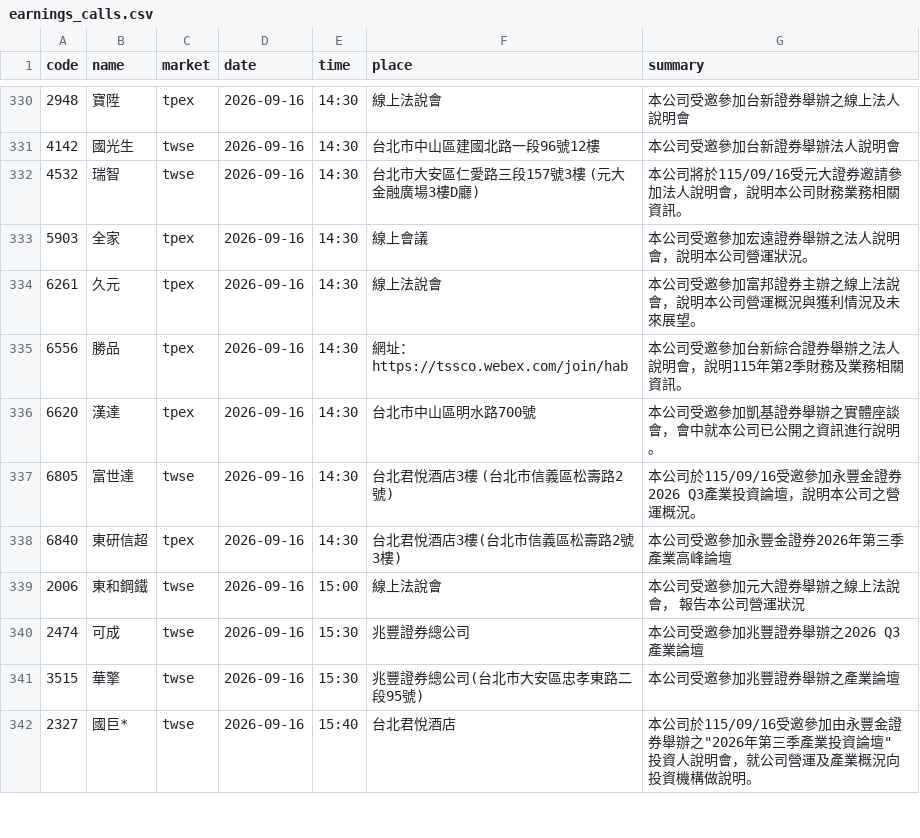
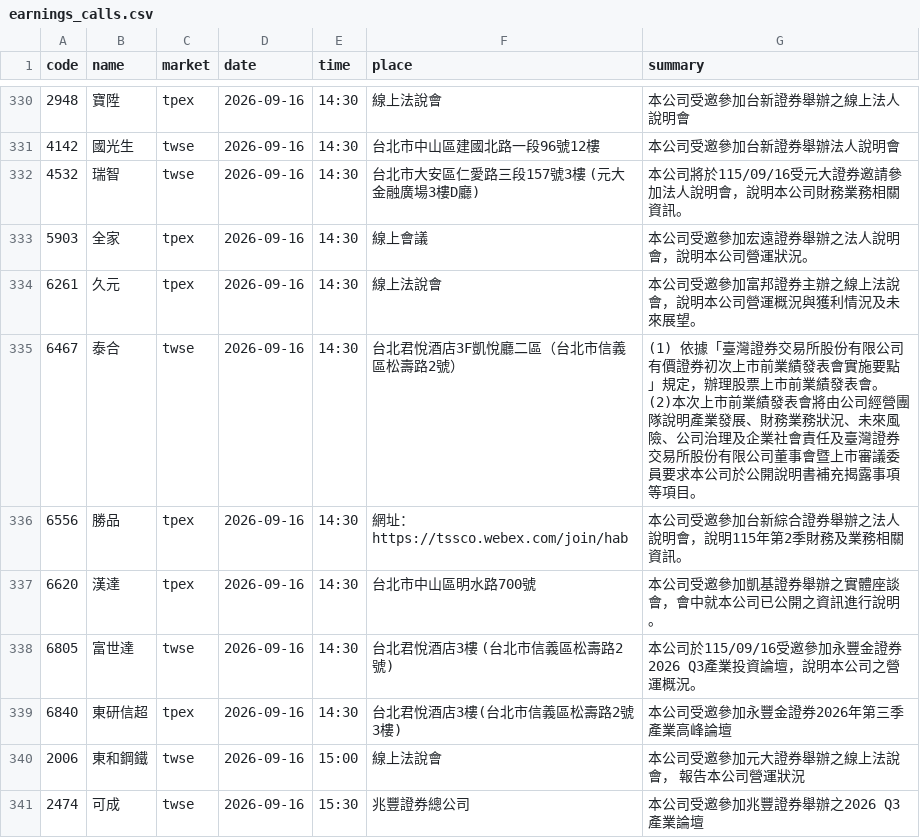
Before and after one commit to ChrisHo0317/Local_Dashboard, a CSV file: data/earnings_calls.csv, drawn as a sheet; only a part is shown, gaps mark what is left out; the shorter side is filled out with more unchanged rows; the diff names each change by its address in the sheet, - before the commit and + after, or states it on an @@ line.

```diff
--- a/data/earnings_calls.csv
+++ b/data/earnings_calls.csv
+row 335: 6467 | 泰合 | twse | 2026-09-16 | 14:30 | 台北君悅酒店3F凱悅廳二區（台北市信義區松壽路2號） | (1) 依據「臺灣證券交易所股份有限公司有價證券初次上市前業績發表會實施要點」規定，辦理股票上市前業績發表會。 (2)本次上市前業績發表會將由公司經營團隊說明產業發展、財務業務狀況、未來風險、公司治理及企業社會責任及臺灣證券交易所股份有限公司董事會暨上市審議委員要求本公司於公開說明書補充揭露事項等項目。
```
Also changed, not shown: data/alerts_sent.csv, data/chips/options.csv, 12 other files.
